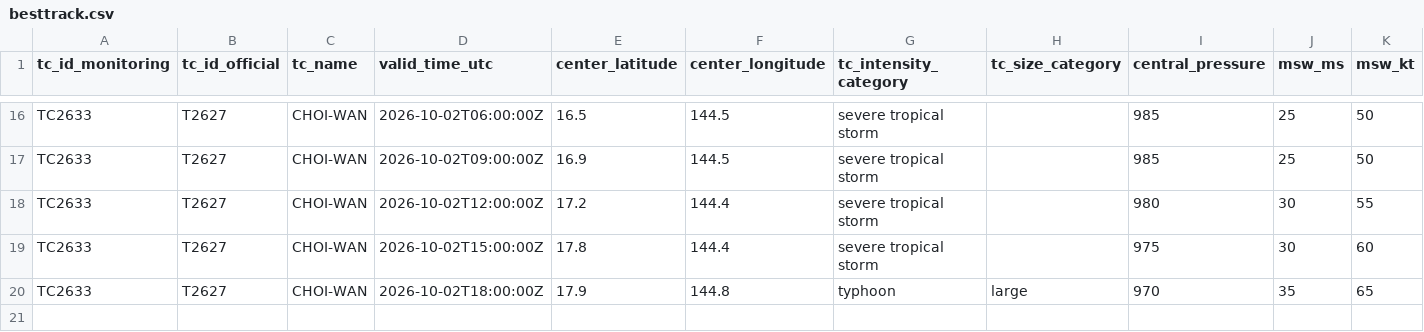
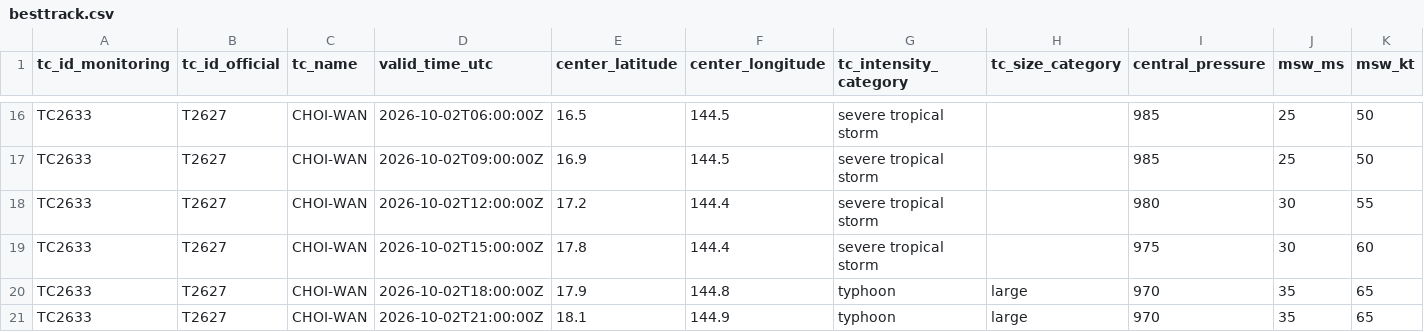
Before and after one commit to beuraieon-a/jma-tc-tracker, a CSV file: data/T2627_CHOI-WAN/besttrack.csv, drawn as a sheet; only a part is shown, gaps mark what is left out; rows hold the shown columns only; the diff names each change by its address in the sheet, - before the commit and + after, or states it on an @@ line.

Commit message:
data: 37068704150 2026-10-02T21:45:28Z

```diff
--- a/data/T2627_CHOI-WAN/besttrack.csv
+++ b/data/T2627_CHOI-WAN/besttrack.csv
+row 21: TC2633 | T2627 | CHOI-WAN | 2026-10-02T21:00:00Z | 18.1 | 144.9 | typhoon | large | 970 | 35 | 65
```
Also changed, not shown: 4 other files.
